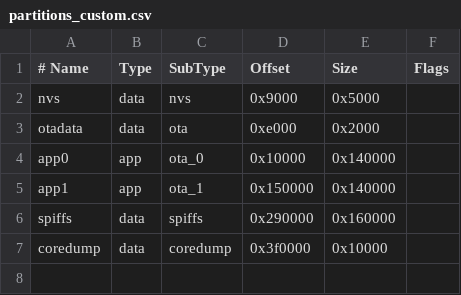
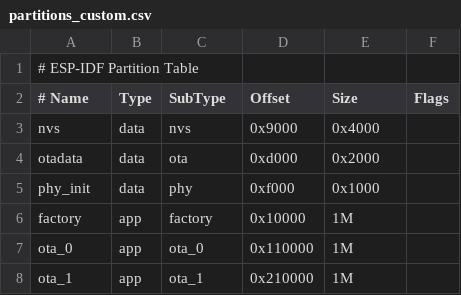
Before and after one commit to lilindian16/customDRC, a CSV file: Firmware/AC_Link_Control/partitions_custom.csv, drawn as a sheet; removed rows and columns are numbered as before the commit, all else as after; the diff names each change by its address in the sheet, - before the commit and + after, or states it on an @@ line.

Commit message:
Update - partition table updated for OTA handling

```diff
--- a/Firmware/AC_Link_Control/partitions_custom.csv
+++ b/Firmware/AC_Link_Control/partitions_custom.csv
+row 1: # ESP-IDF Partition Table
-E3 (Size): 0x5000
+E3 (Size): 0x4000
-D4 (Offset): 0xe000
+D4 (Offset): 0xd000
+row 5: phy_init | data | phy | 0xf000 | 0x1000
+row 6: factory | app | factory | 0x10000 | 1M
-A7 (# Name): app0
+A7 (# Name): ota_0
-D7 (Offset): 0x10000
+D7 (Offset): 0x110000
-E7:E8 (Size): 0x140000
+E7:E8 (Size): 1M
-A8 (# Name): app1
+A8 (# Name): ota_1
-D8 (Offset): 0x150000
+D8 (Offset): 0x210000
-row 6: spiffs | data | spiffs | 0x290000 | 0x160000
-row 7: coredump | data | coredump | 0x3f0000 | 0x10000
```
